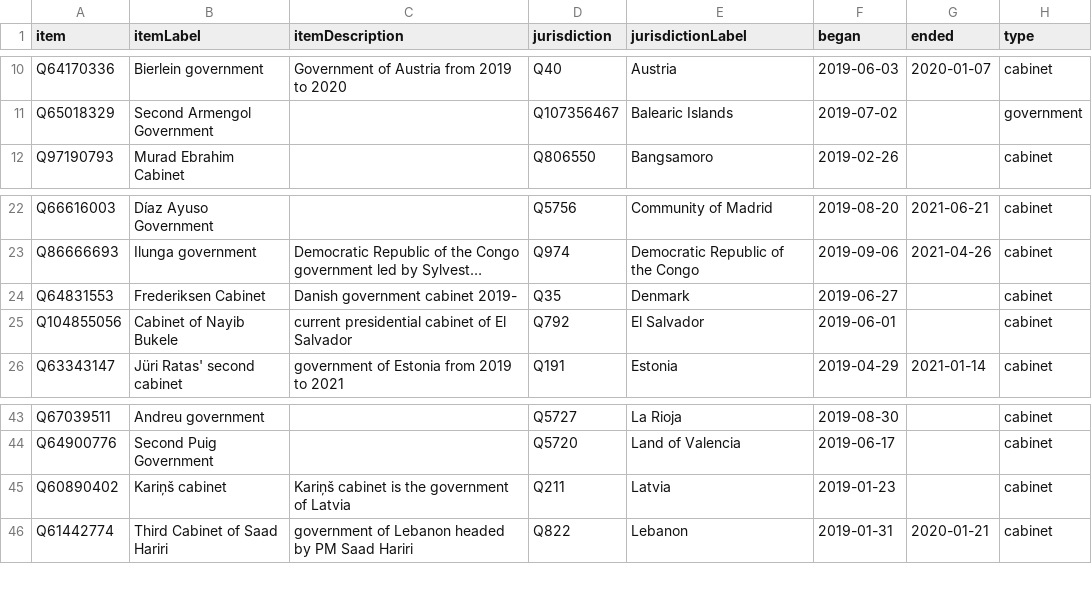
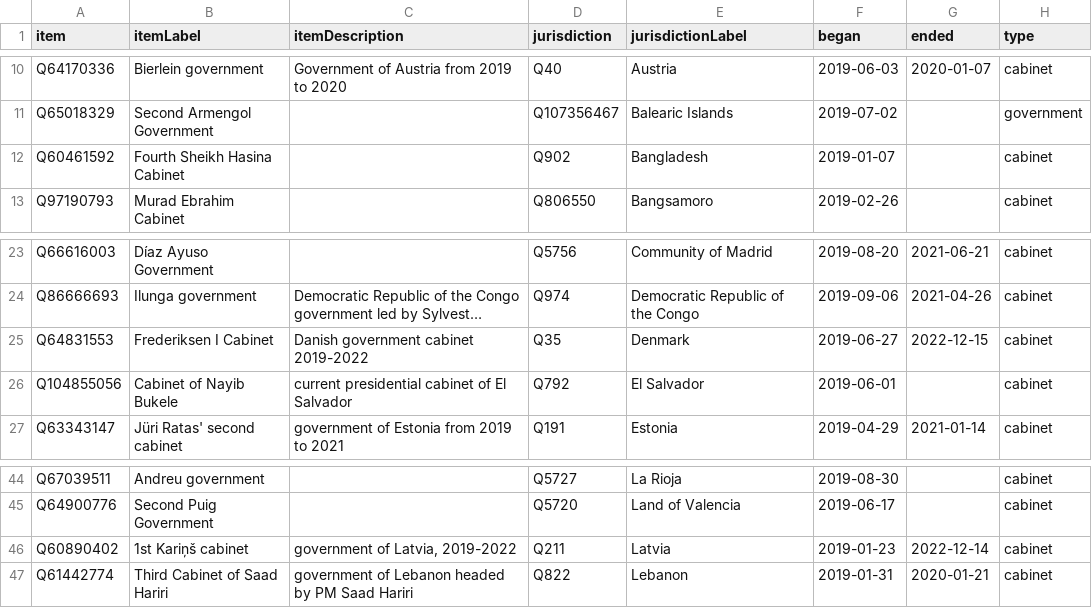
Before and after one commit to every-politician-scrapers/world, a CSV file: wikidata/results/2019-cabinets.csv, drawn as a sheet; only a part is shown, gaps mark what is left out; long unchanged cells end in …; addresses are those after the commit; the diff names each change by its address in the sheet, - before the commit and + after, or states it on an @@ line.

```diff
--- a/wikidata/results/2019-cabinets.csv
+++ b/wikidata/results/2019-cabinets.csv
+row 12: Q60461592 | Fourth Sheikh Hasina Cabinet |  | Q902 | Bangladesh | 2019-01-07 |  | cabinet
-B25 (itemLabel): Frederiksen Cabinet
+B25 (itemLabel): Frederiksen I Cabinet
-C25 (itemDescription): Danish government cabinet 2019-
+C25 (itemDescription): Danish government cabinet 2019-2022
-G25 (ended): (empty)
+G25 (ended): 2022-12-15
-B46 (itemLabel): Kariņš cabinet
+B46 (itemLabel): 1st Kariņš cabinet
-C46 (itemDescription): Kariņš cabinet is the government of Latvia
+C46 (itemDescription): government of Latvia, 2019-2022
-G46 (ended): (empty)
+G46 (ended): 2022-12-14
```
Also changed, not shown: wikidata/results/2018-cabinets.csv, wikidata/results/2022-cabinets.csv, 6 other files.
